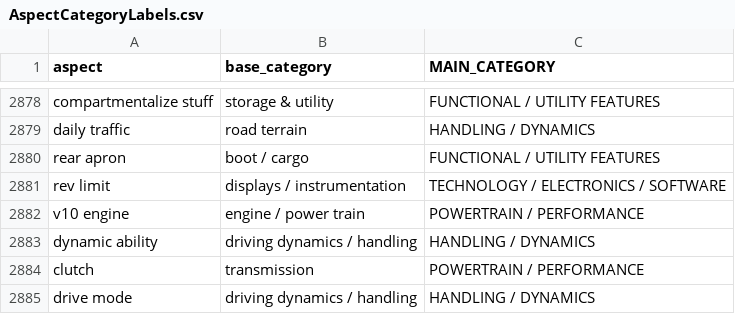
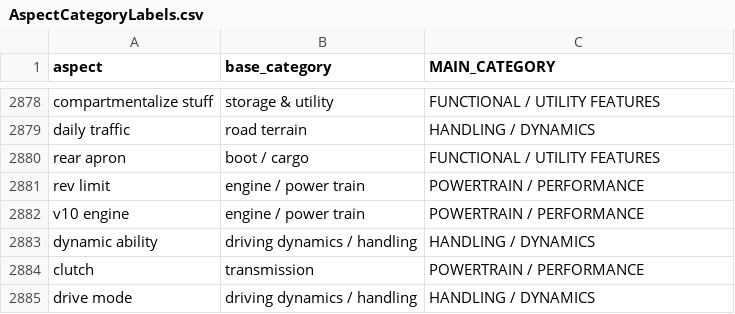
Before and after one commit to AtiUsm/MuseASTE, a CSV file: dataset/AspectCategoryLabels.csv, drawn as a sheet; only a part is shown, gaps mark what is left out.

Commit message:
Update AspectCategoryLabels.csv

```diff
--- a/dataset/AspectCategoryLabels.csv
+++ b/dataset/AspectCategoryLabels.csv
@@ -2880,3 +2880,3 @@ daily traffic,road terrain,HANDLING / DYNAMICS
 rear apron,boot / cargo,FUNCTIONAL / UTILITY FEATURES
-rev limit,displays / instrumentation,TECHNOLOGY / ELECTRONICS / SOFTWARE
+rev limit,engine / power train,POWERTRAIN / PERFORMANCE
 v10 engine,engine / power train,POWERTRAIN / PERFORMANCE
```
